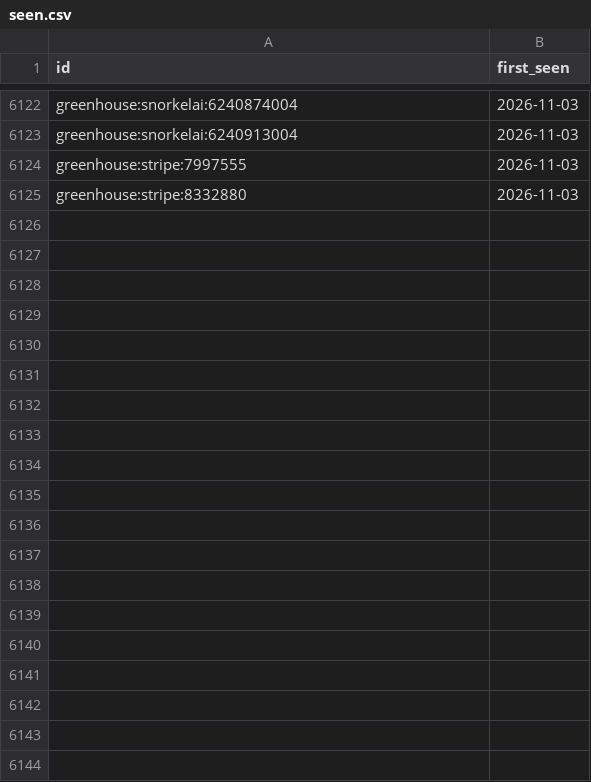
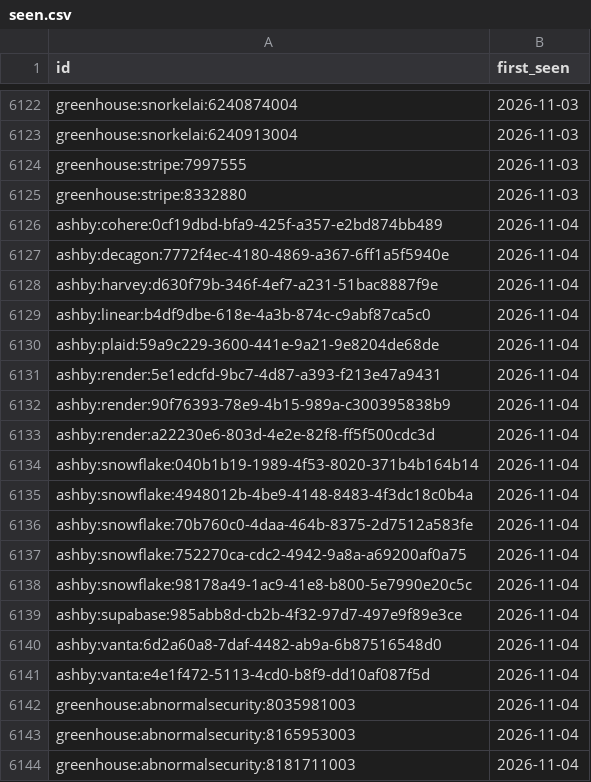
Before and after one commit to sarajmcghee/ai-job-radar, a CSV file: data/seen.csv, drawn as a sheet; only a part is shown, gaps mark what is left out; the diff covers the shown part only.

```diff
--- a/data/seen.csv
+++ b/data/seen.csv
@@ -6125 +6125,20 @@ greenhouse:stripe:7997555,2026-11-03
 greenhouse:stripe:8332880,2026-11-03
+ashby:cohere:0cf19dbd-bfa9-425f-a357-e2bd874bb489,2026-11-04
+ashby:decagon:7772f4ec-4180-4869-a367-6ff1a5f5940e,2026-11-04
+ashby:harvey:d630f79b-346f-4ef7-a231-51bac8887f9e,2026-11-04
+ashby:linear:b4df9dbe-618e-4a3b-874c-c9abf87ca5c0,2026-11-04
+ashby:plaid:59a9c229-3600-441e-9a21-9e8204de68de,2026-11-04
+ashby:render:5e1edcfd-9bc7-4d87-a393-f213e47a9431,2026-11-04
+ashby:render:90f76393-78e9-4b15-989a-c300395838b9,2026-11-04
+ashby:render:a22230e6-803d-4e2e-82f8-ff5f500cdc3d,2026-11-04
+ashby:snowflake:040b1b19-1989-4f53-8020-371b4b164b14,2026-11-04
+ashby:snowflake:4948012b-4be9-4148-8483-4f3dc18c0b4a,2026-11-04
+ashby:snowflake:70b760c0-4daa-464b-8375-2d7512a583fe,2026-11-04
+ashby:snowflake:752270ca-cdc2-4942-9a8a-a69200af0a75,2026-11-04
+ashby:snowflake:98178a49-1ac9-41e8-b800-5e7990e20c5c,2026-11-04
+ashby:supabase:985abb8d-cb2b-4f32-97d7-497e9f89e3ce,2026-11-04
+ashby:vanta:6d2a60a8-7daf-4482-ab9a-6b87516548d0,2026-11-04
+ashby:vanta:e4e1f472-5113-4cd0-b8f9-dd10af087f5d,2026-11-04
+greenhouse:abnormalsecurity:8035981003,2026-11-04
+greenhouse:abnormalsecurity:8165953003,2026-11-04
+greenhouse:abnormalsecurity:8181711003,2026-11-04
```
Also changed, not shown: 36 added rows elsewhere in this file, data/trends.csv, 8 other files.
